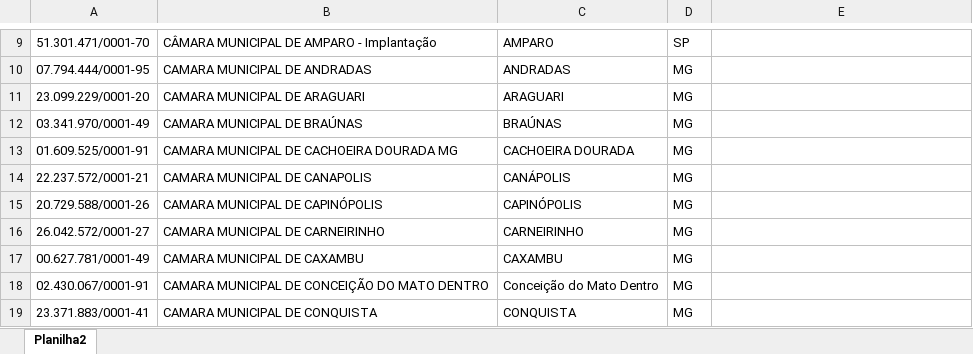
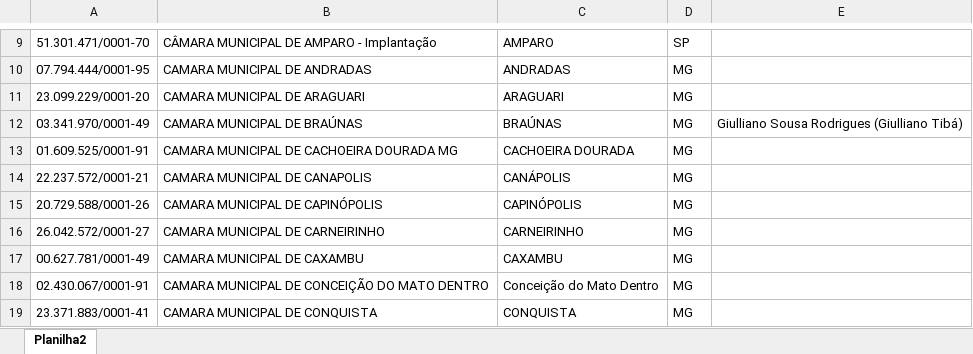
Before and after one commit to htasistemas/sgi, an Excel workbook: cliente.xlsx, sheet Planilha2, drawn as a sheet; only a part is shown, gaps mark what is left out; values as stored, in another font and other column widths than the file's, no borders; the diff names each change by its address in the sheet, - before the commit and + after, or states it on an @@ line.

Commit message:
salvando alterações locais

```diff
--- a/cliente.xlsx (sheet Planilha2)
+++ b/cliente.xlsx (sheet Planilha2)
-E12: (empty)
+E12: Giulliano Sousa Rodrigues (Giulliano Tibá)
```
